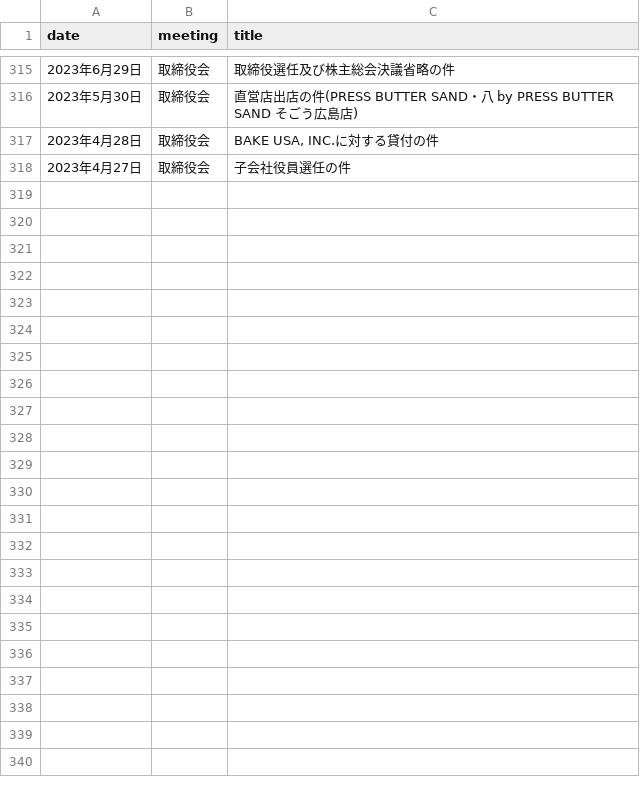
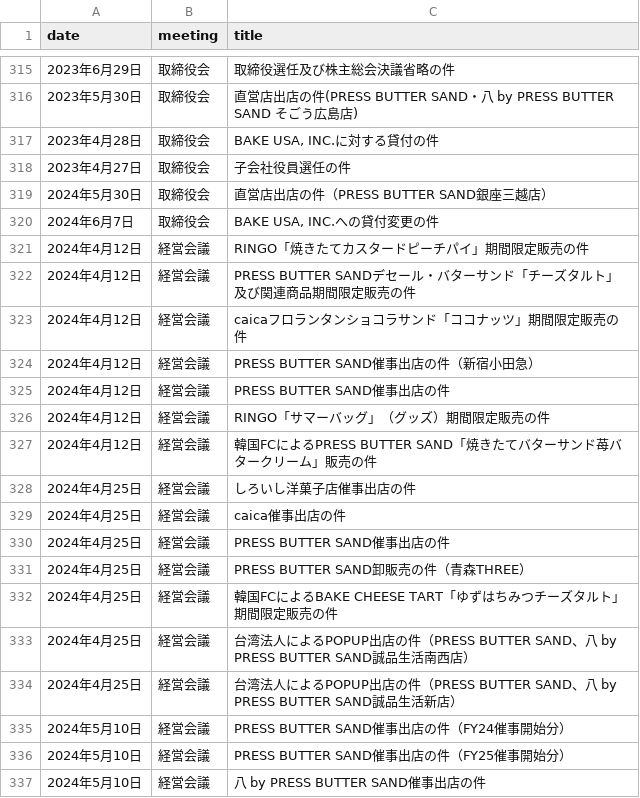
Before and after one commit to Itaru-kawamoto/GIAN-SEARCH, a CSV file: Gian_title.csv, drawn as a sheet; only a part is shown, gaps mark what is left out; the diff covers the shown part only; the diff names each change by its address in the sheet, - before the commit and + after, or states it on an @@ line.

```diff
--- a/Gian_title.csv
+++ b/Gian_title.csv
+row 319: 2024年5月30日 | 取締役会 | 直営店出店の件（PRESS BUTTER SAND銀座三越店）
+row 320: 2024年6月7日 | 取締役会 | BAKE USA, INC.への貸付変更の件
+row 321: 2024年4月12日 | 経営会議 | RINGO「焼きたてカスタードピーチパイ」期間限定販売の件
+row 322: 2024年4月12日 | 経営会議 | PRESS BUTTER SANDデセール・バターサンド「チーズタルト」及び関連商品期間限定販売の件
+row 323: 2024年4月12日 | 経営会議 | caicaフロランタンショコラサンド「ココナッツ」期間限定販売の件
+row 324: 2024年4月12日 | 経営会議 | PRESS BUTTER SAND催事出店の件（新宿小田急）
+row 325: 2024年4月12日 | 経営会議 | PRESS BUTTER SAND催事出店の件
+row 326: 2024年4月12日 | 経営会議 | RINGO「サマーバッグ」（グッズ）期間限定販売の件
+row 327: 2024年4月12日 | 経営会議 | 韓国FCによるPRESS BUTTER SAND「焼きたてバターサンド苺バタークリーム」販売の件
+row 328: 2024年4月25日 | 経営会議 | しろいし洋菓子店催事出店の件
+row 329: 2024年4月25日 | 経営会議 | caica催事出店の件
+row 330: 2024年4月25日 | 経営会議 | PRESS BUTTER SAND催事出店の件
+row 331: 2024年4月25日 | 経営会議 | PRESS BUTTER SAND卸販売の件（青森THREE）
+row 332: 2024年4月25日 | 経営会議 | 韓国FCによるBAKE CHEESE TART「ゆずはちみつチーズタルト」期間限定販売の件
+row 333: 2024年4月25日 | 経営会議 | 台湾法人によるPOPUP出店の件（PRESS BUTTER SAND、八 by PRESS BUTTER SAND誠品生活南西店）
+row 334: 2024年4月25日 | 経営会議 | 台湾法人によるPOPUP出店の件（PRESS BUTTER SAND、八 by PRESS BUTTER SAND誠品生活新店）
+row 335: 2024年5月10日 | 経営会議 | PRESS BUTTER SAND催事出店の件（FY24催事開始分）
+row 336: 2024年5月10日 | 経営会議 | PRESS BUTTER SAND催事出店の件（FY25催事開始分）
+row 337: 2024年5月10日 | 経営会議 | 八 by PRESS BUTTER SAND催事出店の件
```
Also changed, not shown: 30 added rows elsewhere in this file, 5 other files.
